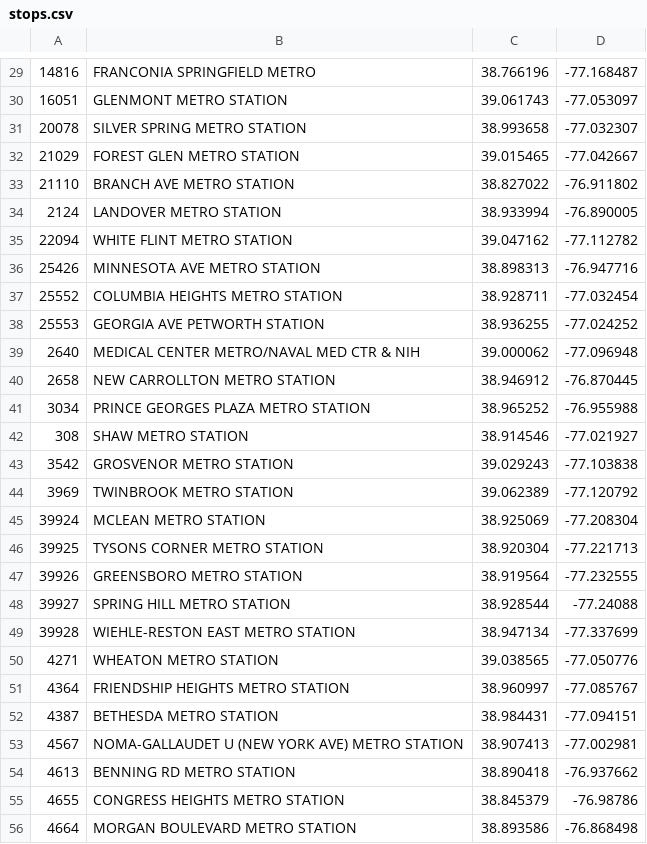
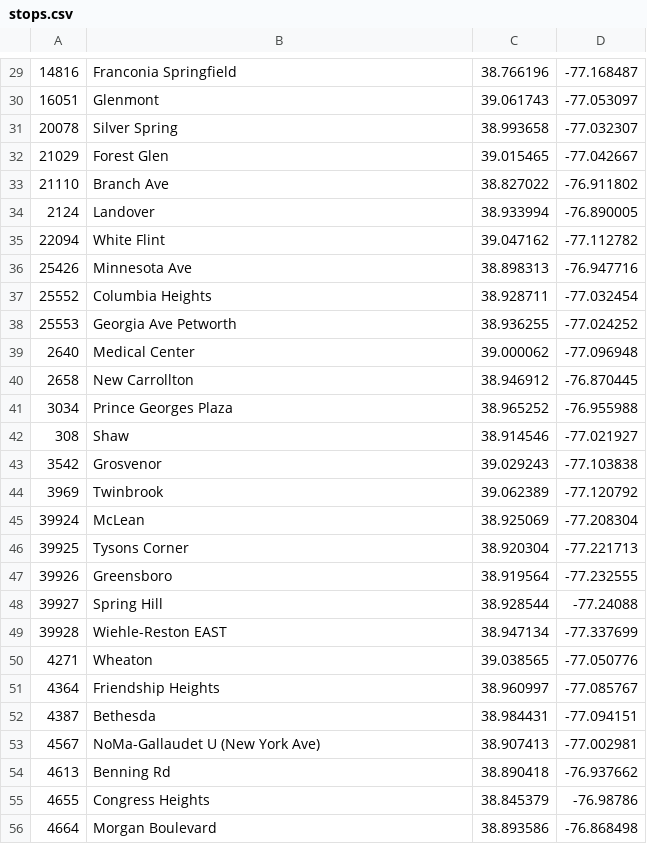
Before and after one commit to tyleragreen/gtfs-graph, a CSV file: data/wmata/stops.csv, drawn as a sheet; only a part is shown, gaps mark what is left out; the diff covers the shown part only.

Commit message:
Fix WMATA station names

```diff
--- a/data/wmata/stops.csv
+++ b/data/wmata/stops.csv
@@ -29,28 +29,28 @@
-14816,FRANCONIA SPRINGFIELD METRO,38.766196,-77.168487
-16051,GLENMONT METRO STATION,39.061743,-77.053097
-20078,SILVER SPRING METRO STATION,38.993658,-77.032307
-21029,FOREST GLEN METRO STATION,39.015465,-77.042667
-21110,BRANCH AVE METRO STATION,38.827022,-76.911802
-2124,LANDOVER METRO STATION,38.933994,-76.890005
-22094,WHITE FLINT METRO STATION,39.047162,-77.112782
-25426,MINNESOTA AVE METRO STATION,38.898313,-76.947716
-25552,COLUMBIA HEIGHTS METRO STATION,38.928711,-77.032454
-25553,GEORGIA AVE PETWORTH STATION,38.936255,-77.024252
-2640,MEDICAL CENTER METRO/NAVAL MED CTR & NIH,39.000062,-77.096948
-2658,NEW CARROLLTON METRO STATION,38.946912,-76.870445
-3034,PRINCE GEORGES PLAZA METRO STATION,38.965252,-76.955988
-308,SHAW METRO STATION,38.914546,-77.021927
-3542,GROSVENOR METRO STATION,39.029243,-77.103838
-3969,TWINBROOK METRO STATION,39.062389,-77.120792
-39924,MCLEAN METRO STATION,38.925069,-77.208304
-39925,TYSONS CORNER METRO STATION,38.920304,-77.221713
-39926,GREENSBORO METRO STATION,38.919564,-77.232555
-39927,SPRING HILL METRO STATION,38.928544,-77.24088
-39928,WIEHLE-RESTON EAST METRO STATION,38.947134,-77.337699
-4271,WHEATON METRO STATION,39.038565,-77.050776
-4364,FRIENDSHIP HEIGHTS METRO STATION,38.960997,-77.085767
-4387,BETHESDA METRO STATION,38.984431,-77.094151
-4567,NOMA-GALLAUDET U (NEW YORK AVE) METRO STATION,38.907413,-77.002981
-4613,BENNING RD METRO STATION,38.890418,-76.937662
-4655,CONGRESS HEIGHTS METRO STATION,38.845379,-76.98786
-4664,MORGAN BOULEVARD METRO STATION,38.893586,-76.868498
+14816,Franconia Springfield,38.766196,-77.168487
+16051,Glenmont,39.061743,-77.053097
+20078,Silver Spring,38.993658,-77.032307
+21029,Forest Glen,39.015465,-77.042667
+21110,Branch Ave,38.827022,-76.911802
+2124,Landover,38.933994,-76.890005
+22094,White Flint,39.047162,-77.112782
+25426,Minnesota Ave,38.898313,-76.947716
+25552,Columbia Heights,38.928711,-77.032454
+25553,Georgia Ave Petworth,38.936255,-77.024252
+2640,Medical Center,39.000062,-77.096948
+2658,New Carrollton,38.946912,-76.870445
+3034,Prince Georges Plaza,38.965252,-76.955988
+308,Shaw,38.914546,-77.021927
+3542,Grosvenor,39.029243,-77.103838
+3969,Twinbrook,39.062389,-77.120792
+39924,McLean,38.925069,-77.208304
+39925,Tysons Corner,38.920304,-77.221713
+39926,Greensboro,38.919564,-77.232555
+39927,Spring Hill,38.928544,-77.24088
+39928,Wiehle-Reston EAST,38.947134,-77.337699
+4271,Wheaton,39.038565,-77.050776
+4364,Friendship Heights,38.960997,-77.085767
+4387,Bethesda,38.984431,-77.094151
+4567,NoMa-Gallaudet U (New York Ave),38.907413,-77.002981
+4613,Benning Rd,38.890418,-76.937662
+4655,Congress Heights,38.845379,-76.98786
+4664,Morgan Boulevard,38.893586,-76.868498
```
Also changed, not shown: 63 edited cells elsewhere in this file.
